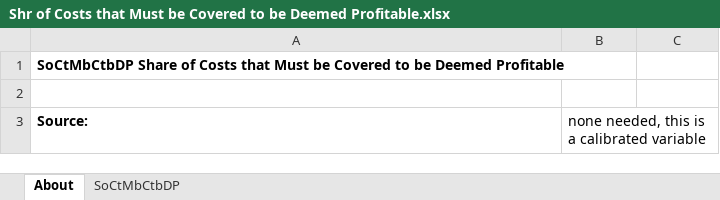
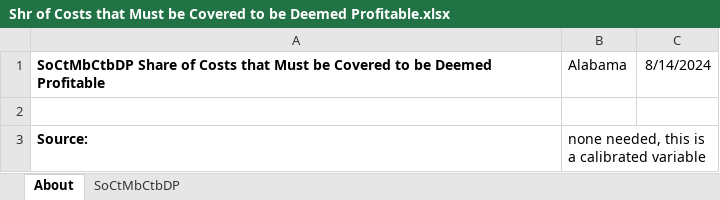
Before and after one commit to EnergyInnovation/eps-alabama, an Excel workbook: InputData/elec/SoCtMbCtBDP/Shr of Costs that Must be Covered to be Deemed Profitable.xlsx, sheet About, drawn as a sheet; values as stored, in another font and other column widths than the file's, no borders; the diff names each change by its address in the sheet, - before the commit and + after, or states it on an @@ line.

```diff
--- a/InputData/elec/SoCtMbCtBDP/Shr of Costs that Must be Covered to be Deemed Profitable.xlsx (sheet About)
+++ b/InputData/elec/SoCtMbCtBDP/Shr of Costs that Must be Covered to be Deemed Profitable.xlsx (sheet About)
-B1: (empty)
+B1: Alabama
-C1: (empty)
+C1: 8/14/2024
```
Also changed, not shown: sheet SoCtMbCtbDP, InputData/elec/CSC/Capacity Supply Curve.xlsx, InputData/elec/RQSD/RPS Qualifying Source Definitions.xlsx, 15 other files.
